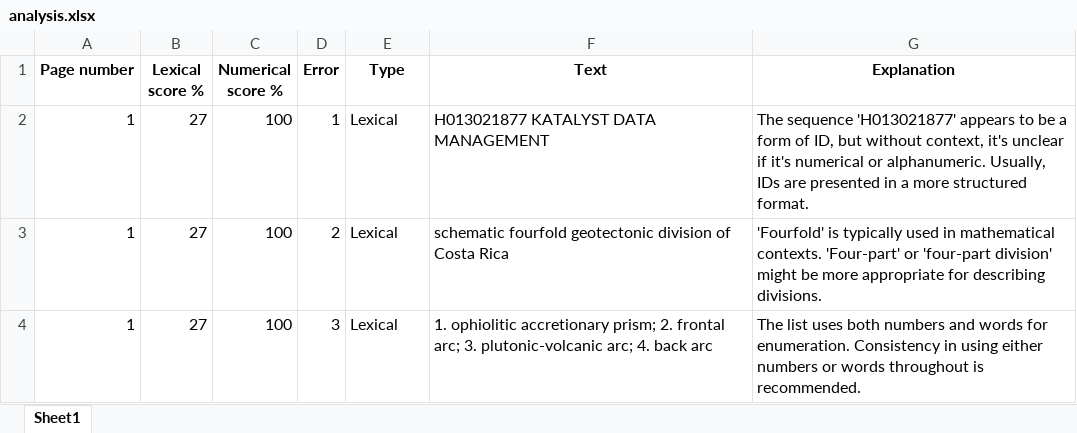
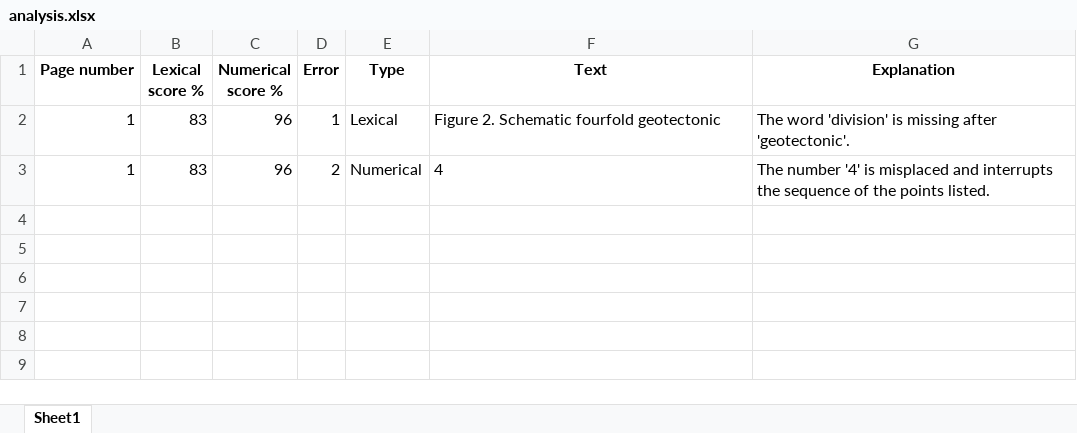
Before and after one commit to RomanIssabayev/ocr_challenge, an Excel workbook: downloads/analysis.xlsx, sheet Sheet1, drawn as a sheet; values as stored, in another font and other column widths than the file's, no borders; the diff names each change by its address in the sheet, - before the commit and + after, or states it on an @@ line.

```diff
--- a/downloads/analysis.xlsx (sheet Sheet1)
+++ b/downloads/analysis.xlsx (sheet Sheet1)
-B2:B3 (Lexical score %): 27
+B2:B3 (Lexical score %): 83
-C2:C3 (Numerical score %): 100
+C2:C3 (Numerical score %): 96
-F2 (Text): H013021877 KATALYST DATA MANAGEMENT
+F2 (Text): Figure 2. Schematic fourfold geotectonic
-G2 (Explanation): The sequence 'H013021877' appears to be a form of ID, but without context, it's unclear if it's numerical or alphanumeric. Usually, IDs are presented in a more structured format.
+G2 (Explanation): The word 'division' is missing after 'geotectonic'.
-E3 (Type): Lexical
+E3 (Type): Numerical
-F3 (Text): schematic fourfold geotectonic division of Costa Rica
+F3 (Text): 4
-G3 (Explanation): 'Fourfold' is typically used in mathematical contexts. 'Four-part' or 'four-part division' might be more appropriate for describing divisions.
+G3 (Explanation): The number '4' is misplaced and interrupts the sequence of the points listed.
-row 4: 1 | 27 | 100 | 3 | Lexical | 1. ophiolitic accretionary prism; 2. frontal arc; 3. plutonic-volcanic arc; 4. back arc | The list uses both numbers and words for enumeration. Consistency in using either numbers or words throughout is recommended.
```
Also changed, not shown: 3 other files.
